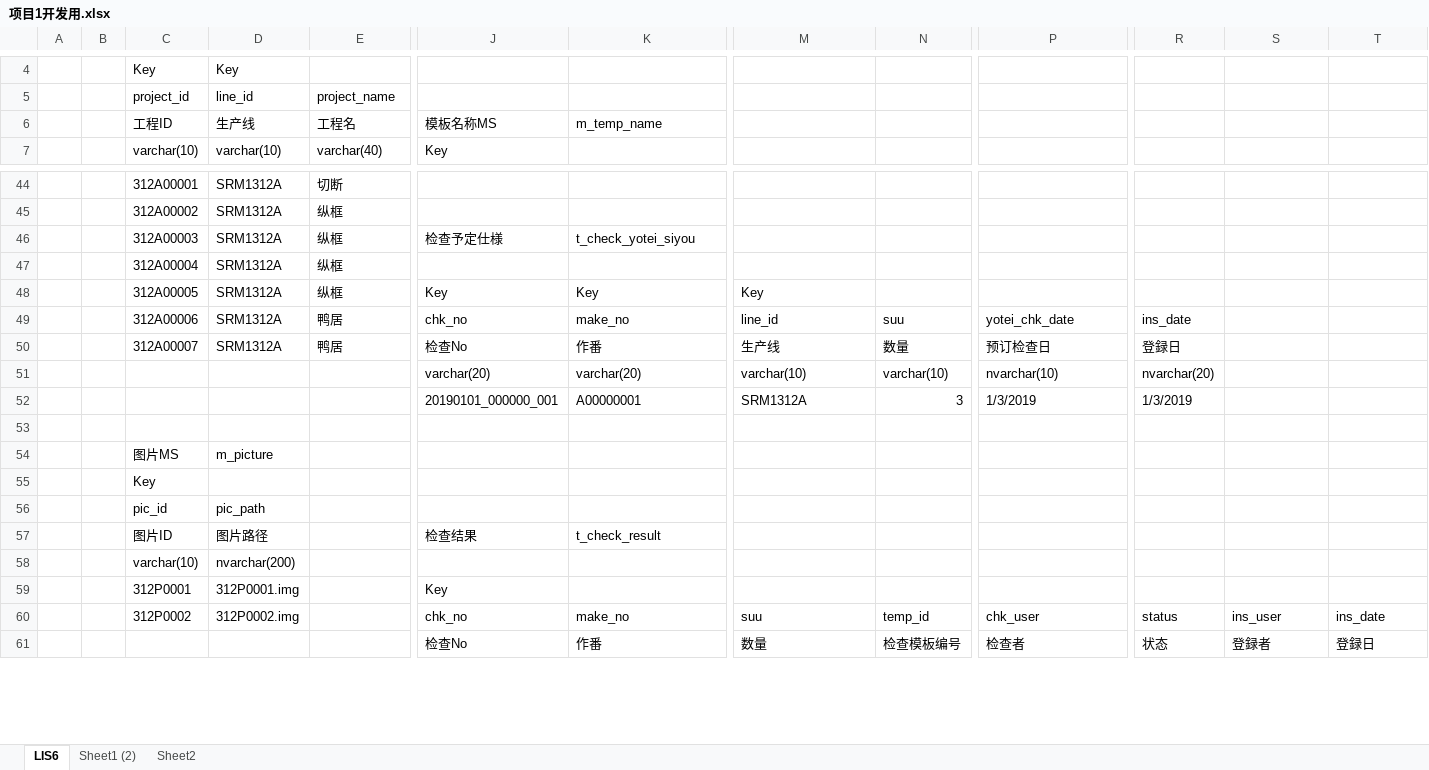
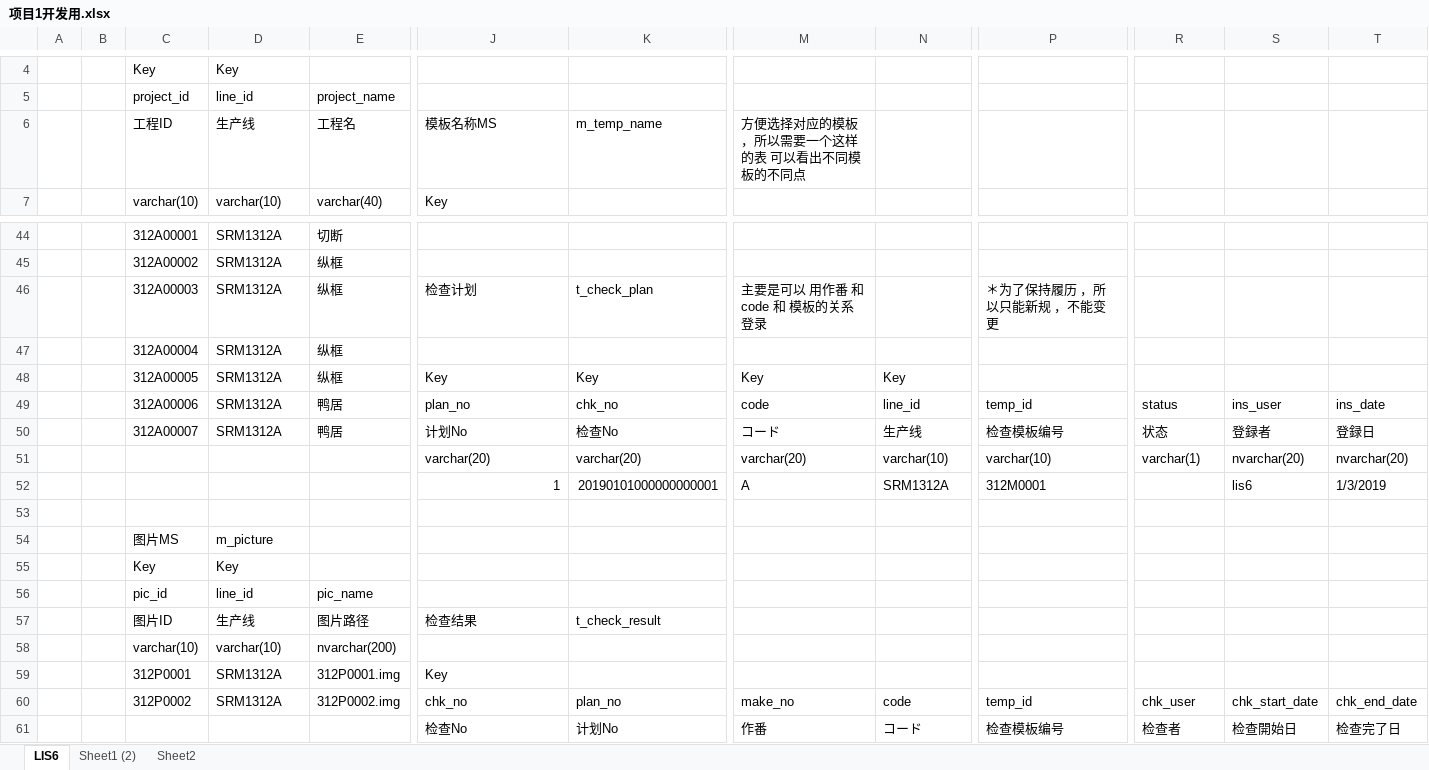
Before and after one commit to lengqing2010/GKL, an Excel workbook: 仕様/项目1开发用.xlsx, sheet LIS6, drawn as a sheet; only a part is shown, gaps mark what is left out; values as stored, in another font and other column widths than the file's, no cell formats; charts and pictures and conditional formats not drawn; removed rows and columns are numbered as before the commit, all else as after; rows hold the shown columns only; the diff covers the shown part only; the diff names each change by its address in the sheet, - before the commit and + after, or states it on an @@ line.

Commit message:
Update 项目1开发用.xlsx

```diff
--- a/仕様/项目1开发用.xlsx (sheet LIS6)
+++ b/仕様/项目1开发用.xlsx (sheet LIS6)
-M6: (empty)
+M6: 方便选择对应的模板 ，所以需要一个这样的表 可以看出不同模板的不同点
-J46: 检查予定仕様
+J46: 检查计划
-K46: t_check_yotei_siyou
+K46: t_check_plan
-M46: (empty)
+M46: 主要是可以 用作番 和 code 和 模板的关系 登录
-P46: (empty)
+P46: ＊为了保持履历 ，所以只能新规 ，不能变更
-N48: (empty)
+N48: Key
-row 49:  |  | 312A00006 | SRM1312A | 鸭居 | chk_no | make_no | line_id | suu | yotei_chk_date | ins_date
-row 50:  |  | 312A00007 | SRM1312A | 鸭居 | 检查No | 作番 | 生产线 | 数量 | 预订检查日 | 登録日
+row 49:  |  | 312A00006 | SRM1312A | 鸭居 | plan_no | chk_no | code | line_id | temp_id | status | ins_user | ins_date
+row 50:  |  | 312A00007 | SRM1312A | 鸭居 | 计划No | 检查No | コード | 生产线 | 检查模板编号 | 状态 | 登録者 | 登録日
-M51: varchar(10)
+M51: varchar(20)
-P51: nvarchar(10)
+P51: varchar(10)
-R51: nvarchar(20)
+R51: varchar(1)
-S51: (empty)
+S51: nvarchar(20)
-T51: (empty)
+T51: nvarchar(20)
-row 52:  |  |  |  |  | 20190101_000000_001 | A00000001 | SRM1312A | 3 | 1/3/2019 | 1/3/2019
+row 52:  |  |  |  |  | 1 | 20190101000000000001 | A | SRM1312A | 312M0001 |  | lis6 | 1/3/2019
-row 55:  |  | Key
-row 56:  |  | pic_id | pic_path
+row 55:  |  | Key | Key
+row 56:  |  | pic_id | line_id | pic_name
-D57: 图片路径
+D57: 生产线
-E57: (empty)
+E57: 图片路径
-row 58:  |  | varchar(10) | nvarchar(200)
+row 58:  |  | varchar(10) | varchar(10) | nvarchar(200)
-D59: 312P0001.img
+D59: SRM1312A
-E59: (empty)
+E59: 312P0001.img
-row 60:  |  | 312P0002 | 312P0002.img |  | chk_no | make_no | suu | temp_id | chk_user | status | ins_user | ins_date
-row 61:  |  |  |  |  | 检查No | 作番 | 数量 | 检查模板编号 | 检查者 | 状态 | 登録者 | 登録日
+row 60:  |  | 312P0002 | SRM1312A | 312P0002.img | chk_no | plan_no | make_no | code | temp_id | chk_user | chk_start_date | chk_end_date
+row 61:  |  |  |  |  | 检查No | 计划No | 作番 | コード | 检查模板编号 | 检查者 | 检查開始日 | 检查完了日
```
Also changed, not shown: 9 added rows, 9 removed rows, 128 edited cells and merged cells elsewhere in this sheet, cell formats, hidden cells, charts or pictures.
